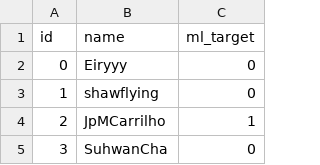
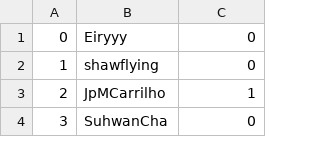
Before and after one commit to cesarmonsalud/Data-Structures-Final-Project, a CSV file: musae_git_target.csv, drawn as a sheet; only a part is shown.

```diff
--- a/musae_git_target.csv
+++ b/musae_git_target.csv
@@ -1,2 +1 @@
-id,name,ml_target
 0,Eiryyy,0
```
Also changed, not shown: names.csv, targetdata.csv, 4 other files.
